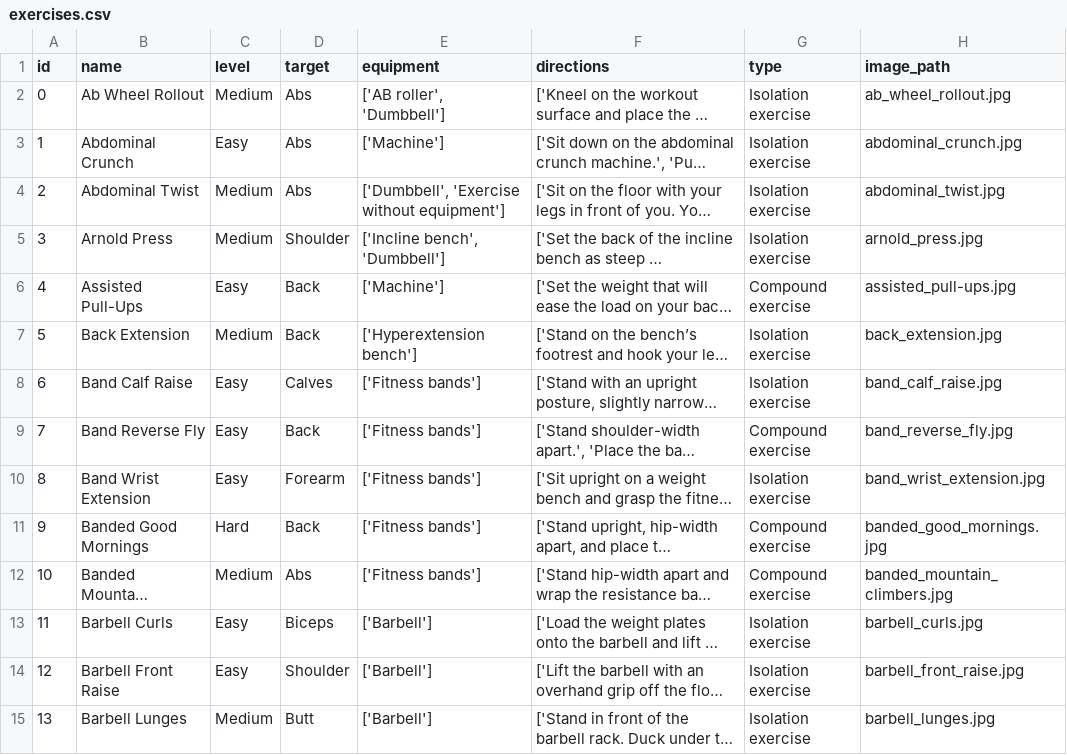
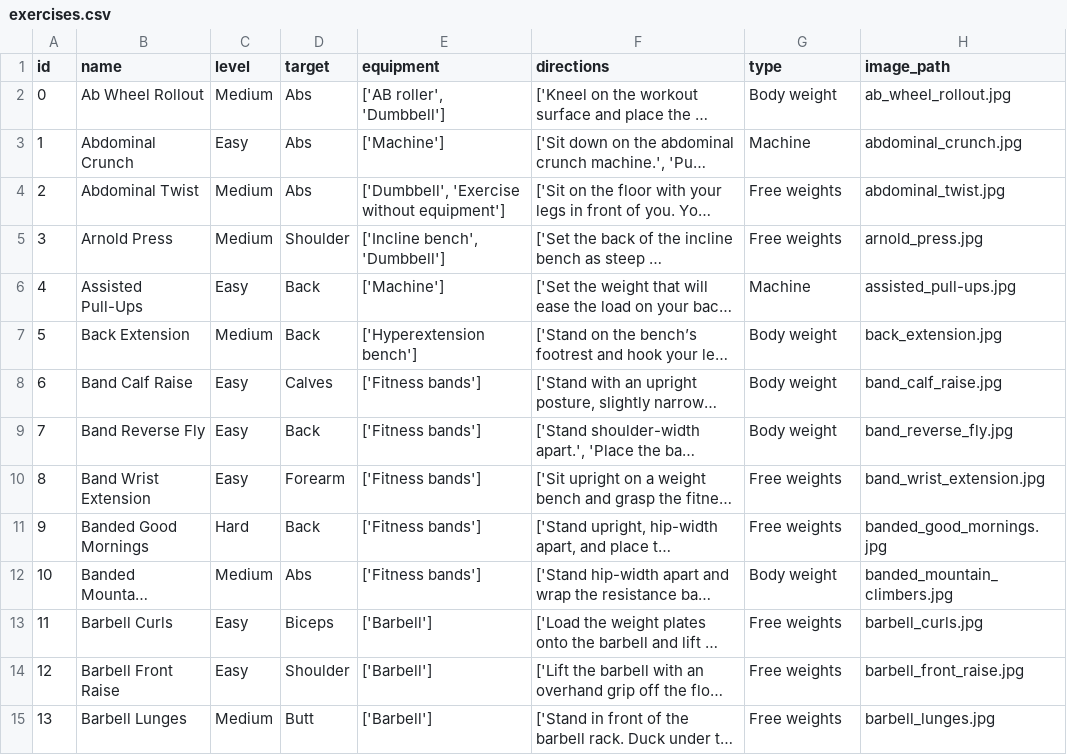
Before and after one commit to Aarav-J/strong2.0, a CSV file: assets/exercises.csv, drawn as a sheet; only a part is shown; long unchanged cells end in …; the diff covers the shown part only; the diff names each change by its address in the sheet, - before the commit and + after, or states it on an @@ line.

Commit message:
Filter fixed and recategorized by type of exercise

```diff
--- a/assets/exercises.csv
+++ b/assets/exercises.csv
-G2 (type): Isolation exercise
+G2 (type): Body weight
-G3 (type): Isolation exercise
+G3 (type): Machine
-G4:G5 (type): Isolation exercise
+G4:G5 (type): Free weights
-G6 (type): Compound exercise
+G6 (type): Machine
-G7:G8 (type): Isolation exercise
+G7:G8 (type): Body weight
-G9 (type): Compound exercise
+G9 (type): Body weight
-G10 (type): Isolation exercise
+G10 (type): Free weights
-G11 (type): Compound exercise
+G11 (type): Free weights
-G12 (type): Compound exercise
+G12 (type): Body weight
-G13:G15 (type): Isolation exercise
+G13:G15 (type): Free weights
```
Also changed, not shown: 135 edited cells elsewhere in this file, 4 other files.
